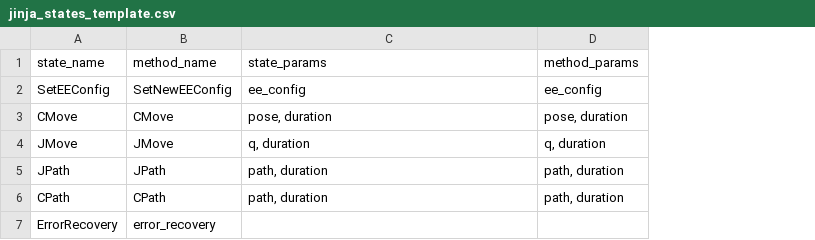
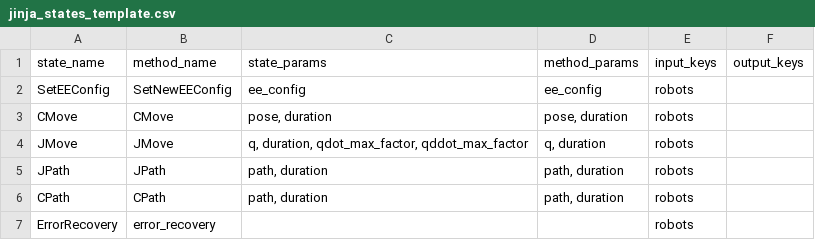
Before and after one commit to ReconCycle/reconcycle_flexbe, a CSV file: rbs_flexbe_states/src/rbs_flexbe_states/jinja_states_template.csv, drawn as a sheet; the diff names each change by its address in the sheet, - before the commit and + after, or states it on an @@ line.

Commit message:
updated states

```diff
--- a/rbs_flexbe_states/src/rbs_flexbe_states/jinja_states_template.csv
+++ b/rbs_flexbe_states/src/rbs_flexbe_states/jinja_states_template.csv
+column E (input_keys), rows 2-7: all robots
+column F (output_keys), empty
-C4 (state_params): q, duration
+C4 (state_params): q, duration, qdot_max_factor, qddot_max_factor
```
Also changed, not shown: 17 other files.
